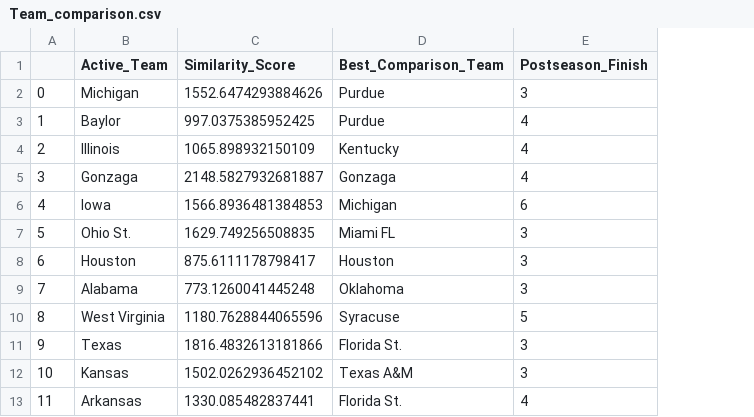
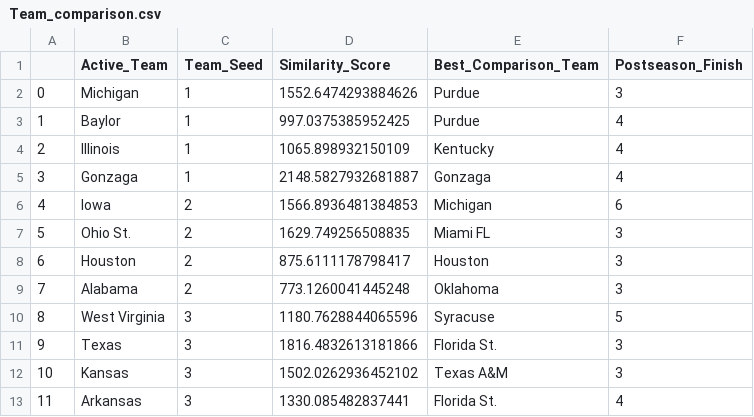
Before and after one commit to Ahila700/College_basketball_analysis, a CSV file: Team_comparison.csv, drawn as a sheet; only a part is shown; the diff names each change by its address in the sheet, - before the commit and + after, or states it on an @@ line.

```diff
--- a/Team_comparison.csv
+++ b/Team_comparison.csv
+column C (Team_Seed), rows 2-13: 1 | 1 | 1 | 1 | 2 | 2 | 2 | 2 | 3 | 3 | 3 | 3
```
Also changed, not shown: Teams_by_avg_postseason.csv, 2 other files.
